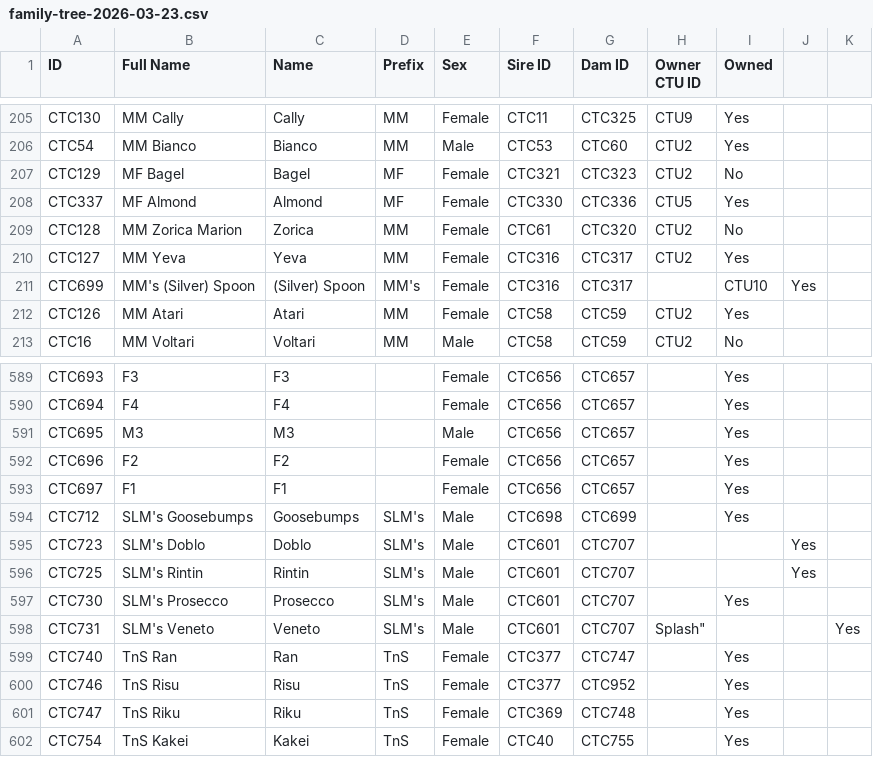
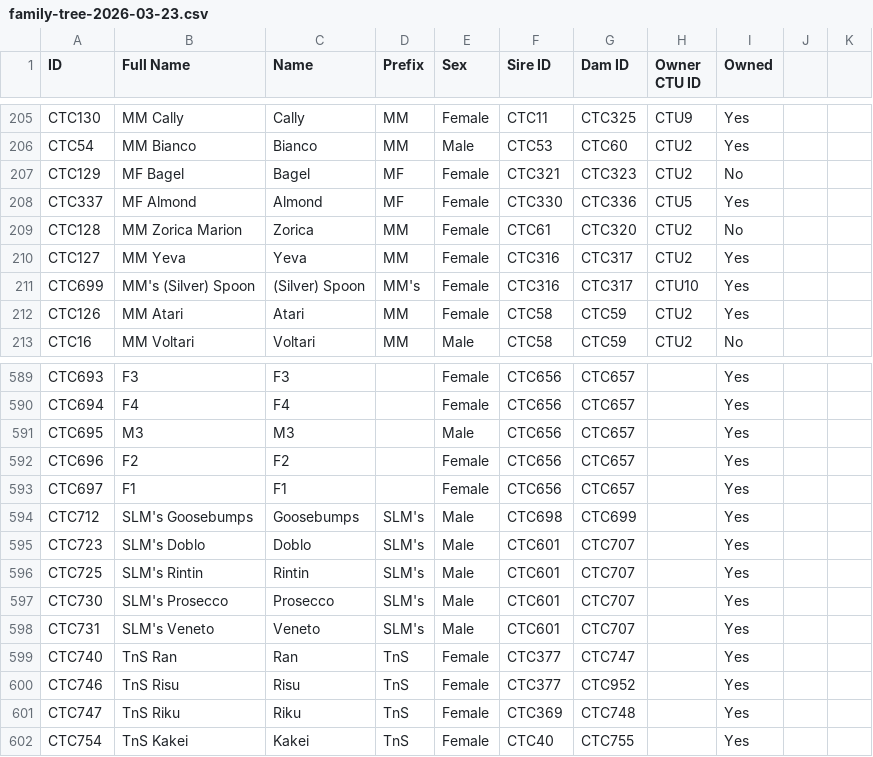
Before and after one commit to crittertrack/crittertrack-frontend, a CSV file: data/family-tree-2026-03-23.csv, drawn as a sheet; only a part is shown, gaps mark what is left out.

```diff
--- a/data/family-tree-2026-03-23.csv
+++ b/data/family-tree-2026-03-23.csv
@@ -210,3 +210,3 @@ CTC128,MM Zorica Marion,Zorica,MM,Female,CTC61,CTC320,CTU2,No
 CTC127,MM Yeva,Yeva,MM,Female,CTC316,CTC317,CTU2,Yes
-CTC699,MM's (Silver) Spoon,(Silver) Spoon,MM's,Female,CTC316,CTC317,,CTU10,Yes
+CTC699,MM's (Silver) Spoon,(Silver) Spoon,MM's,Female,CTC316,CTC317,CTU10,Yes
 CTC126,MM Atari,Atari,MM,Female,CTC58,CTC59,CTU2,Yes
@@ -594,6 +594,6 @@ CTC697,F1,F1,,Female,CTC656,CTC657,,Yes
 CTC712,SLM's Goosebumps,Goosebumps,SLM's,Male,CTC698,CTC699,,Yes
-CTC723,SLM's Doblo,Doblo,SLM's,Male,CTC601,CTC707,,,Yes
-CTC725,SLM's Rintin,Rintin,SLM's,Male,CTC601,CTC707,,,Yes
+CTC723,SLM's Doblo,Doblo,SLM's,Male,CTC601,CTC707,,Yes
+CTC725,SLM's Rintin,Rintin,SLM's,Male,CTC601,CTC707,,Yes
 CTC730,SLM's Prosecco,Prosecco,SLM's,Male,CTC601,CTC707,,Yes
-CTC731,SLM's Veneto,Veneto,SLM's,Male,CTC601,CTC707, Splash",,,Yes
+CTC731,SLM's Veneto,Veneto,SLM's,Male,CTC601,CTC707,,Yes
 CTC740,TnS Ran,Ran,TnS,Female,CTC377,CTC747,,Yes
```
Also changed, not shown: data/family-tree-2026-03-23-part3.csv, data/family-tree-2026-03-23-part8.csv, 2 other files.
